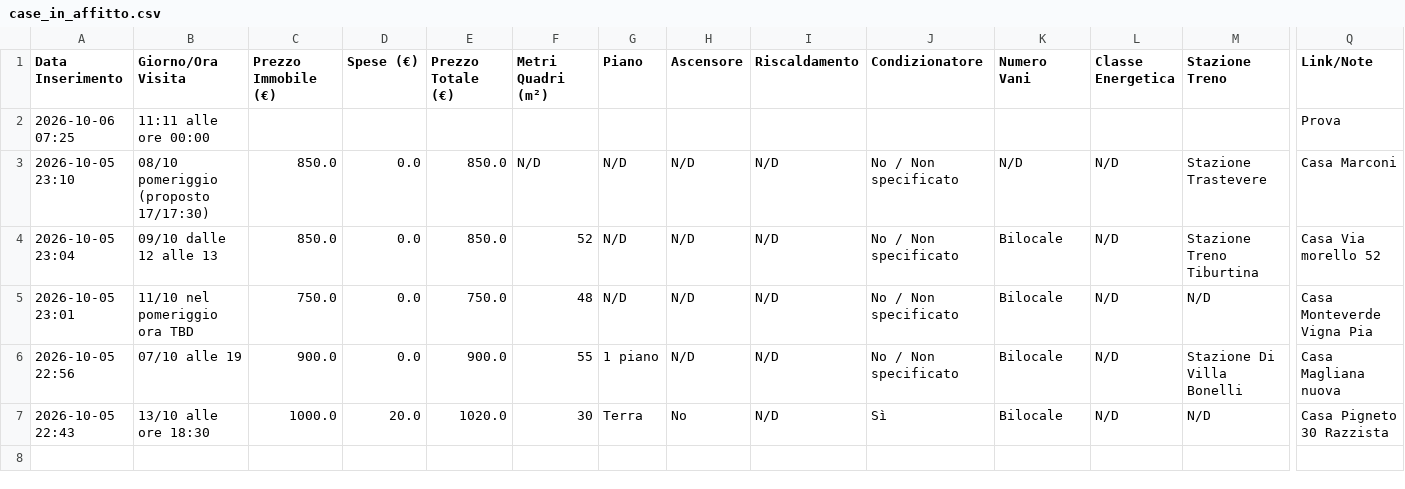
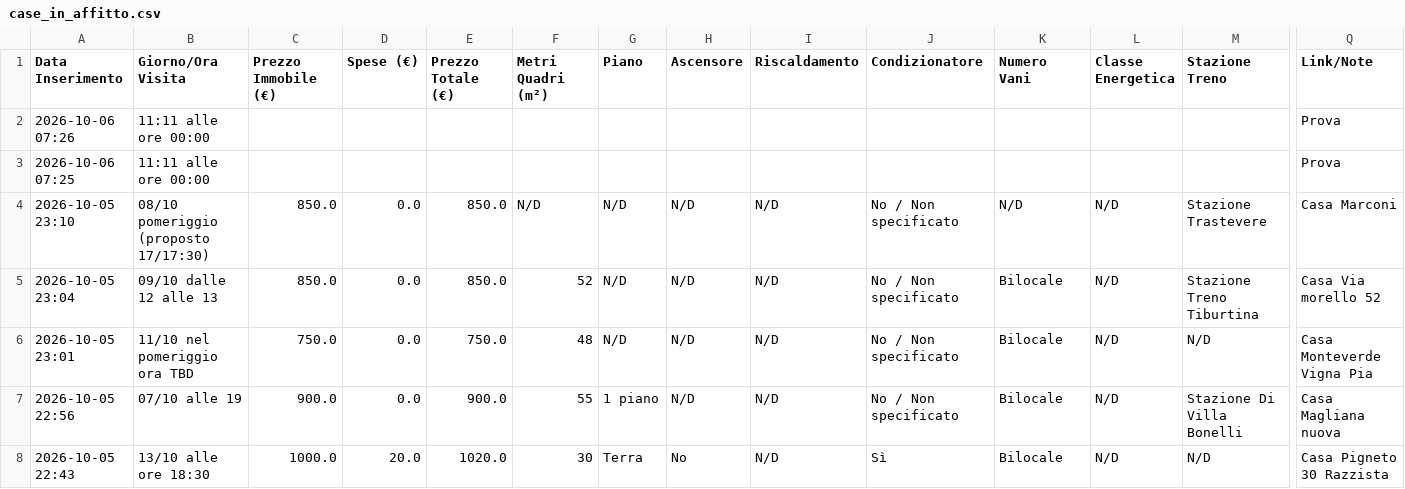
Before and after one commit to Nitrowarrior98/Case_in_affitto, a CSV file: case_in_affitto.csv, drawn as a sheet; only a part is shown, gaps mark what is left out; rows hold the shown columns only; the diff names each change by its address in the sheet, - before the commit and + after, or states it on an @@ line.

Commit message:
Aggiornamento catalogo 2026-10-06 07:26

```diff
--- a/case_in_affitto.csv
+++ b/case_in_affitto.csv
+row 2: 2026-10-06 07:26 | 11:11 alle ore 00:00 |  |  |  |  |  |  |  |  |  |  |  | Prova
```
